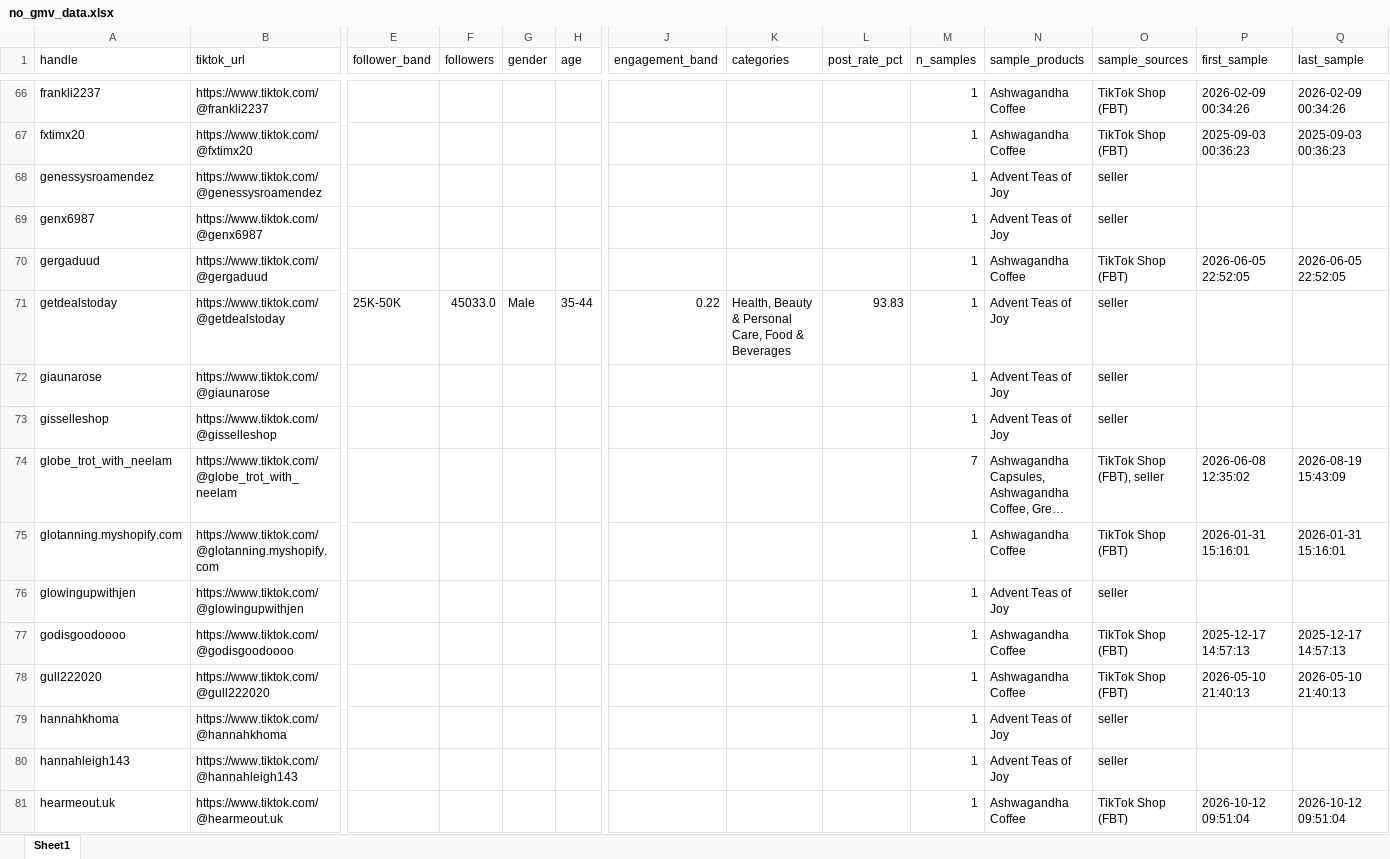
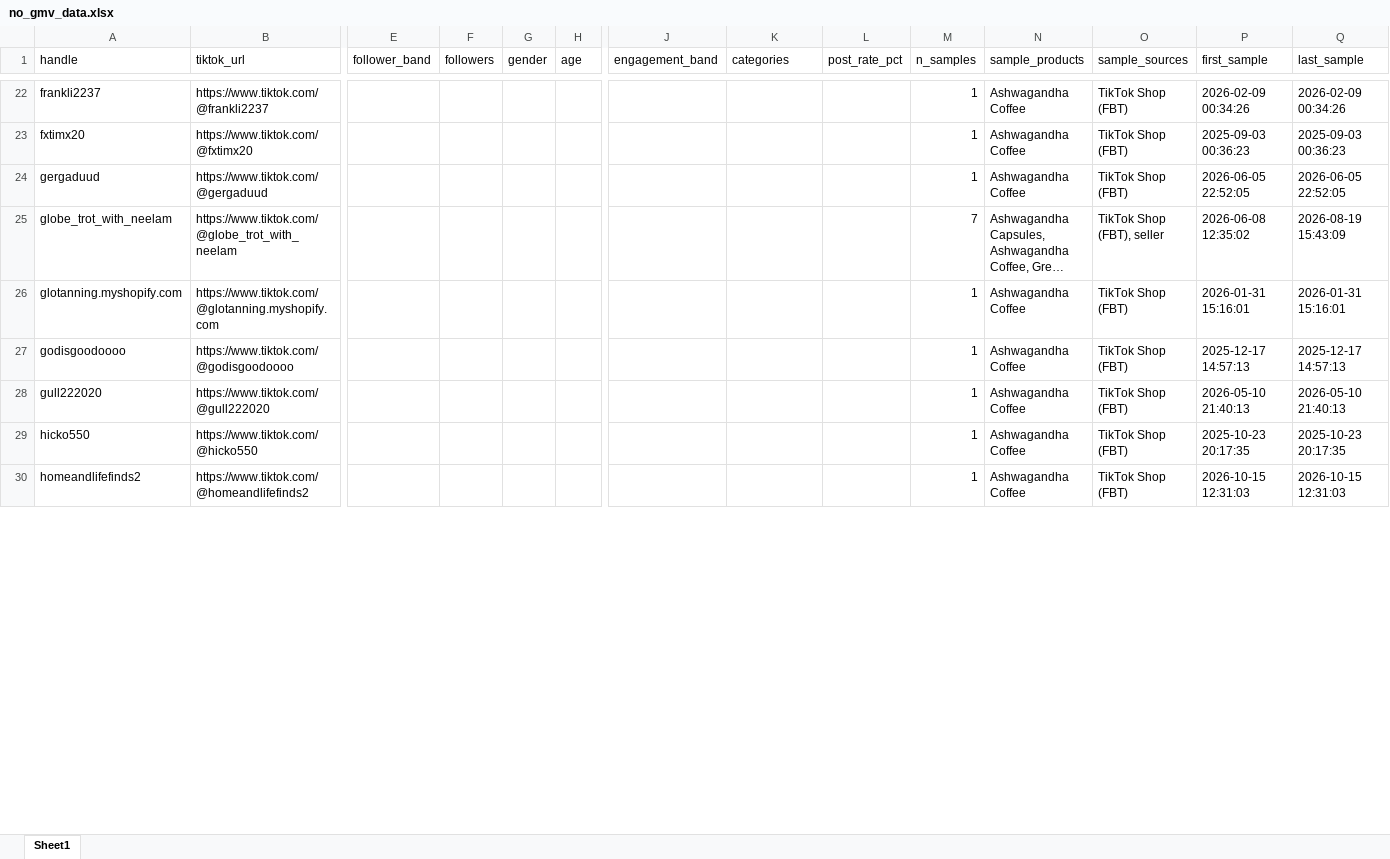
Before and after one commit to aviralgarg-commits/vahdam-sampling-dashboard, an Excel workbook: no_gmv_data.xlsx, sheet Sheet1, drawn as a sheet; only a part is shown, gaps mark what is left out; the shorter side is filled out with more unchanged rows; long unchanged cells end in …; values as stored, in another font and other column widths than the file's, no cell formats; removed rows and columns are numbered as before the commit, all else as after; rows hold the shown columns only; the diff covers the shown part only; the diff names each change by its address in the sheet, - before the commit and + after, or states it on an @@ line.

```diff
--- a/no_gmv_data.xlsx (sheet Sheet1)
+++ b/no_gmv_data.xlsx (sheet Sheet1)
-row 68: genessysroamendez | https://www.tiktok.com/@genessysroamendez |  |  |  |  |  |  |  | 1 | Advent Teas of Joy | seller
-row 69: genx6987 | https://www.tiktok.com/@genx6987 |  |  |  |  |  |  |  | 1 | Advent Teas of Joy | seller
-row 71: getdealstoday | https://www.tiktok.com/@getdealstoday | 25K-50K | 45033.0 | Male | 35-44 | 0.22 | Health, Beauty & Personal Care, Food & Beverages | 93.83 | 1 | Advent Teas of Joy | seller
-row 72: giaunarose | https://www.tiktok.com/@giaunarose |  |  |  |  |  |  |  | 1 | Advent Teas of Joy | seller
-row 73: gisselleshop | https://www.tiktok.com/@gisselleshop |  |  |  |  |  |  |  | 1 | Advent Teas of Joy | seller
-row 76: glowingupwithjen | https://www.tiktok.com/@glowingupwithjen |  |  |  |  |  |  |  | 1 | Advent Teas of Joy | seller
-row 79: hannahkhoma | https://www.tiktok.com/@hannahkhoma |  |  |  |  |  |  |  | 1 | Advent Teas of Joy | seller
-row 80: hannahleigh143 | https://www.tiktok.com/@hannahleigh143 |  |  |  |  |  |  |  | 1 | Advent Teas of Joy | seller
-row 81: hearmeout.uk | https://www.tiktok.com/@hearmeout.uk |  |  |  |  |  |  |  | 1 | Ashwagandha Coffee | TikTok Shop (FBT) | 2026-10-12 09:51:04 | 2026-10-12 09:51:04
```
Also changed, not shown: 13 added rows, 145 removed rows and 12 edited cells elsewhere in this sheet, cell formats, chase_list.xlsx, creator_monthly_video_gmv.xlsx, 21 other files.
